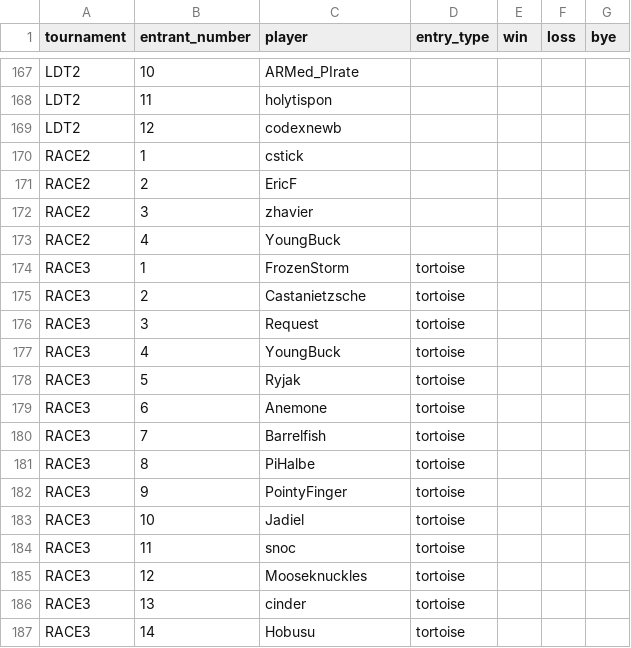
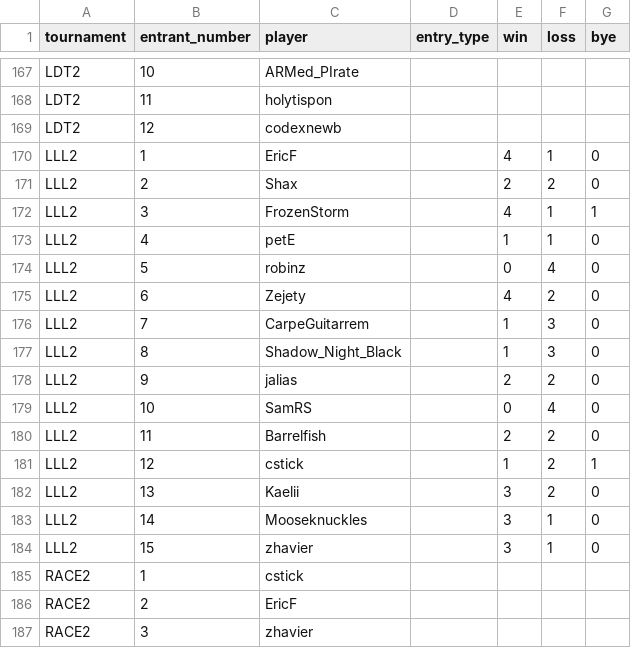
Before and after one commit to CharnelMouse/codexdata, a CSV file: data-raw/entries.csv, drawn as a sheet; only a part is shown, gaps mark what is left out; the shorter side is filled out with more unchanged rows.

```diff
--- a/data-raw/entries.csv
+++ b/data-raw/entries.csv
@@ -169,2 +169,17 @@ LDT2,11,holytispon,,,,
 LDT2,12,codexnewb,,,,
+LLL2,1,EricF,,4,1,0
+LLL2,2,Shax,,2,2,0
+LLL2,3,FrozenStorm,,4,1,1
+LLL2,4,petE,,1,1,0
+LLL2,5,robinz,,0,4,0
+LLL2,6,Zejety,,4,2,0
+LLL2,7,CarpeGuitarrem,,1,3,0
+LLL2,8,Shadow_Night_Black,,1,3,0
+LLL2,9,jalias,,2,2,0
+LLL2,10,SamRS,,0,4,0
+LLL2,11,Barrelfish,,2,2,0
+LLL2,12,cstick,,1,2,1
+LLL2,13,Kaelii,,3,2,0
+LLL2,14,Mooseknuckles,,3,1,0
+LLL2,15,zhavier,,3,1,0
 RACE2,1,cstick,,,,
```
Also changed, not shown: data-raw/matches.csv, 2 other files.
